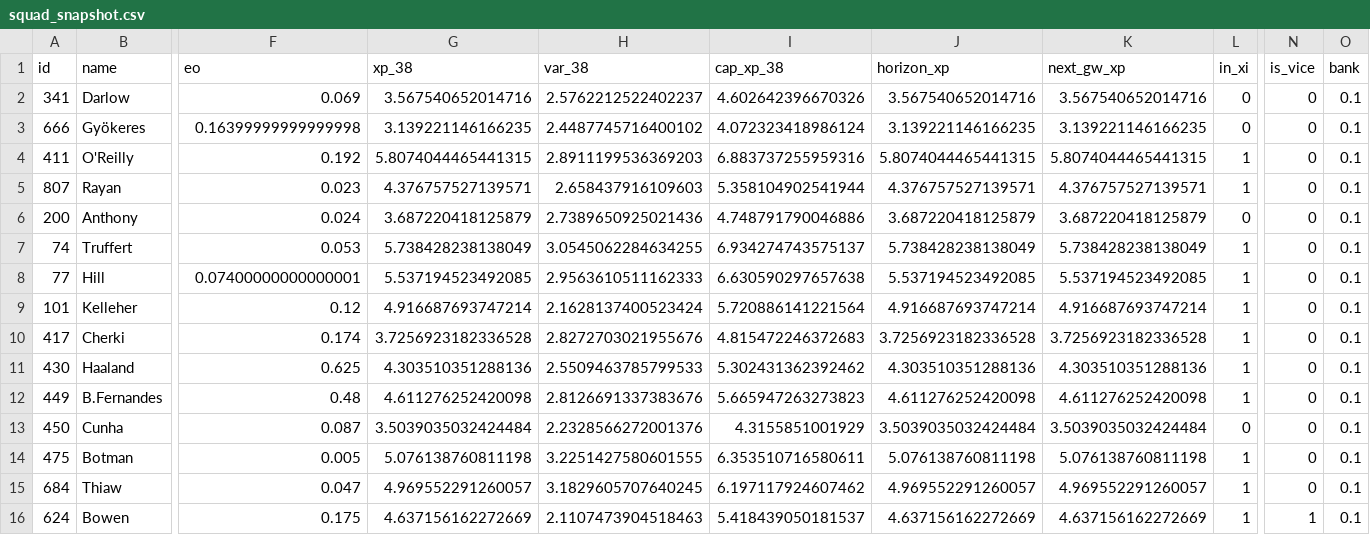
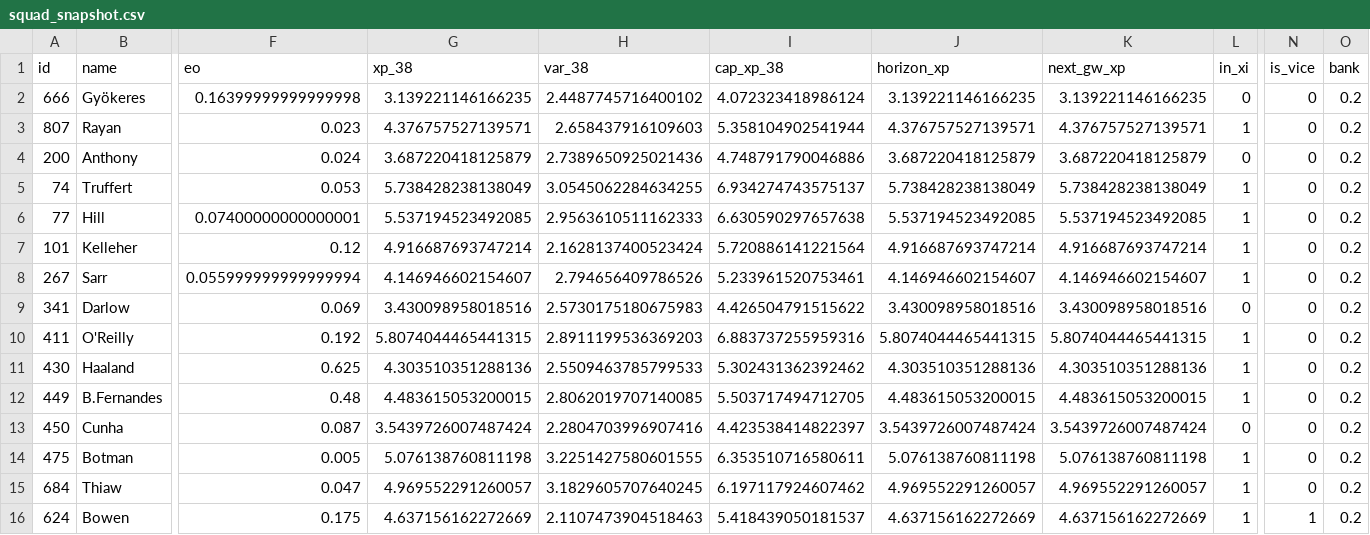
Before and after one commit to truong-tt/fpl-ml-manager, a CSV file: data/processed/squad_snapshot.csv, drawn as a sheet; only a part is shown, gaps mark what is left out; removed rows and columns are numbered as before the commit, all else as after; rows hold the shown columns only; the diff names each change by its address in the sheet, - before the commit and + after, or states it on an @@ line.

```diff
--- a/data/processed/squad_snapshot.csv
+++ b/data/processed/squad_snapshot.csv
-row 2: 341 | Darlow | 0.069 | 3.567540652014716 | 2.5762212522402237 | 4.602642396670326 | 3.567540652014716 | 3.567540652014716 | 0 | 0 | 0.1
-O2 (bank): 0.1
+O2 (bank): 0.2
-row 4: 411 | O'Reilly | 0.192 | 5.8074044465441315 | 2.8911199536369203 | 6.883737255959316 | 5.8074044465441315 | 5.8074044465441315 | 1 | 0 | 0.1
-O3:O7 (bank): 0.1
+O3:O7 (bank): 0.2
-row 10: 417 | Cherki | 0.174 | 3.7256923182336528 | 2.8272703021955676 | 4.815472246372683 | 3.7256923182336528 | 3.7256923182336528 | 1 | 0 | 0.1
+row 8: 267 | Sarr | 0.055999999999999994 | 4.146946602154607 | 2.794656409786526 | 5.233961520753461 | 4.146946602154607 | 4.146946602154607 | 1 | 0 | 0.2
+row 9: 341 | Darlow | 0.069 | 3.430098958018516 | 2.5730175180675983 | 4.426504791515622 | 3.430098958018516 | 3.430098958018516 | 0 | 0 | 0.2
+row 10: 411 | O'Reilly | 0.192 | 5.8074044465441315 | 2.8911199536369203 | 6.883737255959316 | 5.8074044465441315 | 5.8074044465441315 | 1 | 0 | 0.2
-O11:O16 (bank): 0.1
+O11:O16 (bank): 0.2
-G12 (xp_38): 4.611276252420098
+G12 (xp_38): 4.483615053200015
-H12 (var_38): 2.8126691337383676
+H12 (var_38): 2.8062019707140085
-I12 (cap_xp_38): 5.665947263273823
+I12 (cap_xp_38): 5.503717494712705
-J12 (horizon_xp): 4.611276252420098
+J12 (horizon_xp): 4.483615053200015
-K12 (next_gw_xp): 4.611276252420098
+K12 (next_gw_xp): 4.483615053200015
-G13 (xp_38): 3.5039035032424484
+G13 (xp_38): 3.5439726007487424
-H13 (var_38): 2.2328566272001376
+H13 (var_38): 2.2804703996907416
-I13 (cap_xp_38): 4.3155851001929
+I13 (cap_xp_38): 4.423538414822397
-J13 (horizon_xp): 3.5039035032424484
+J13 (horizon_xp): 3.5439726007487424
-K13 (next_gw_xp): 3.5039035032424484
+K13 (next_gw_xp): 3.5439726007487424
```
Also changed, not shown: data/fixture_lambdas.csv, data/fixtures.csv, 3 other files.
